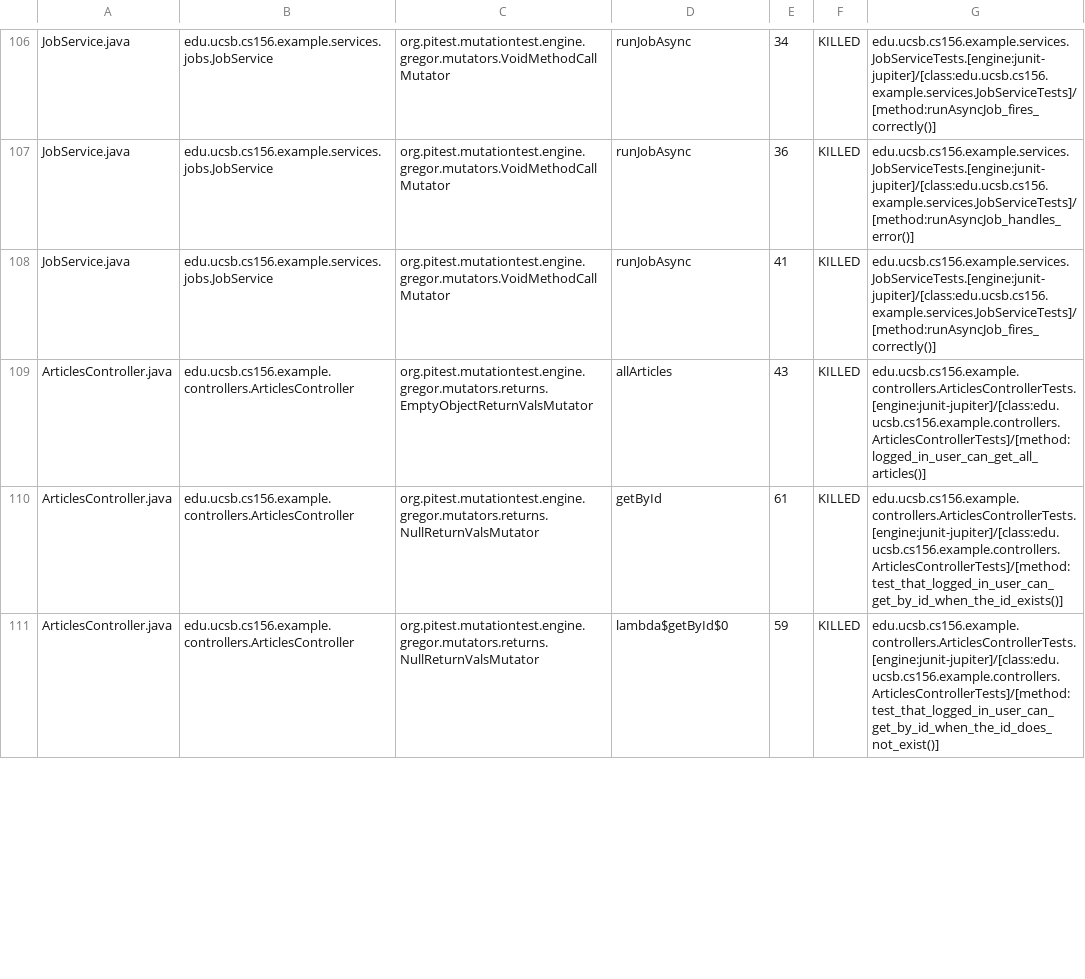
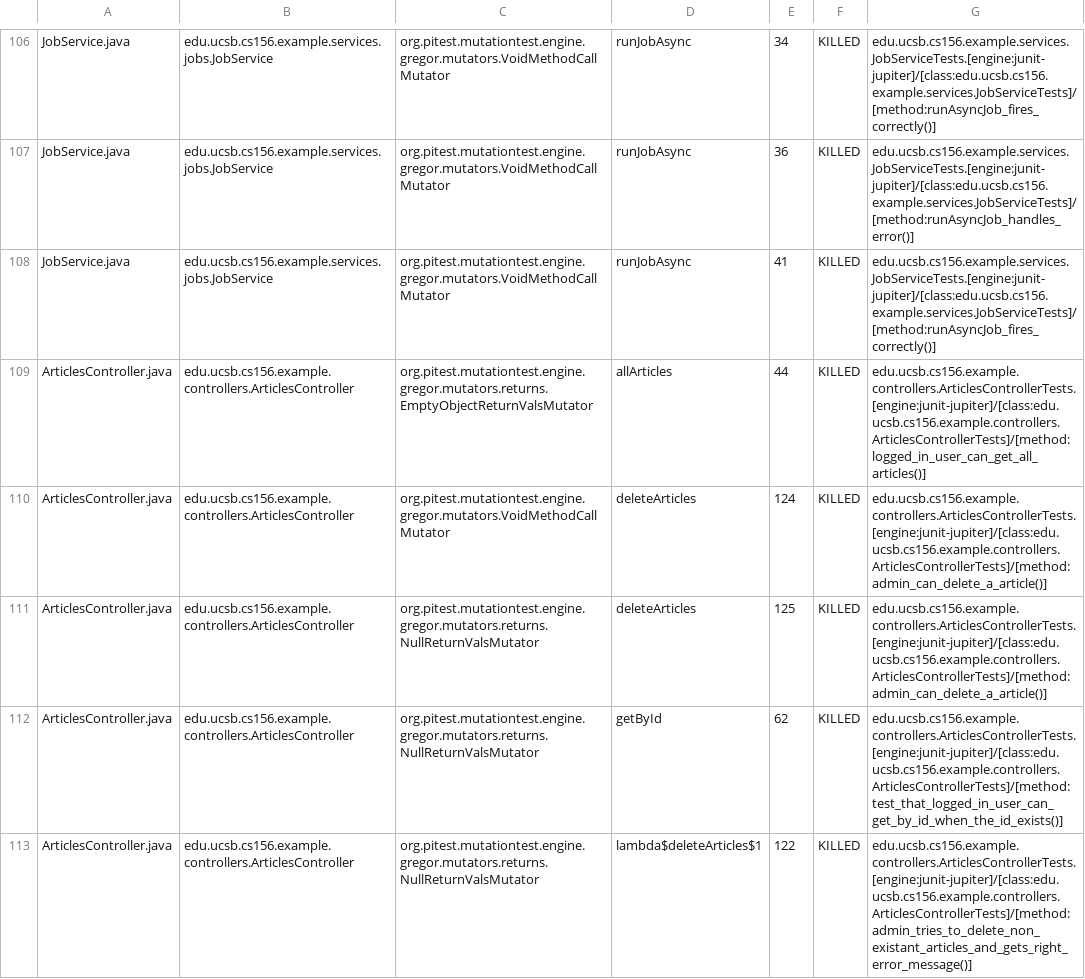
Before and after one commit to ucsb-cs156-s26/team01-s26-staff, a CSV file: pitest/mutations.csv, drawn as a sheet; only a part is shown, gaps mark what is left out; the diff covers the shown part only.

Commit message:
Deploying to gh-pages from @ ucsb-cs156-s26/team01-s26-staff@220d6d6aca21a52b4ffe599efc23a5a65f424d74 🚀

```diff
--- a/pitest/mutations.csv
+++ b/pitest/mutations.csv
@@ -108,4 +108,6 @@ JobService.java,edu.ucsb.cs156.example.services.jobs.JobService,org.pitest.mutat
 JobService.java,edu.ucsb.cs156.example.services.jobs.JobService,org.pitest.mutationtest.engine.gregor.mutators.VoidMethodCallMutator,runJobAsync,41,KILLED,edu.ucsb.cs156.example.services.JobServiceTests.[engine:junit-jupiter]/[class:edu.ucsb.cs156.example.services.JobServiceTests]/[method:runAsyncJob_fires_correctly()]
-ArticlesController.java,edu.ucsb.cs156.example.controllers.ArticlesController,org.pitest.mutationtest.engine.gregor.mutators.returns.EmptyObjectReturnValsMutator,allArticles,43,KILLED,edu.ucsb.cs156.example.controllers.ArticlesControllerTests.[engine:junit-jupiter]/[class:edu.ucsb.cs156.example.controllers.ArticlesControllerTests]/[method:logged_in_user_can_get_all_articles()]
-ArticlesController.java,edu.ucsb.cs156.example.controllers.ArticlesController,org.pitest.mutationtest.engine.gregor.mutators.returns.NullReturnValsMutator,getById,61,KILLED,edu.ucsb.cs156.example.controllers.ArticlesControllerTests.[engine:junit-jupiter]/[class:edu.ucsb.cs156.example.controllers.ArticlesControllerTests]/[method:test_that_logged_in_user_can_get_by_id_when_the_id_exists()]
-ArticlesController.java,edu.ucsb.cs156.example.controllers.ArticlesController,org.pitest.mutationtest.engine.gregor.mutators.returns.NullReturnValsMutator,lambda$getById$0,59,KILLED,edu.ucsb.cs156.example.controllers.ArticlesControllerTests.[engine:junit-jupiter]/[class:edu.ucsb.cs156.example.controllers.ArticlesControllerTests]/[method:test_that_logged_in_user_can_get_by_id_when_the_id_does_not_exist()]
+ArticlesController.java,edu.ucsb.cs156.example.controllers.ArticlesController,org.pitest.mutationtest.engine.gregor.mutators.returns.EmptyObjectReturnValsMutator,allArticles,44,KILLED,edu.ucsb.cs156.example.controllers.ArticlesControllerTests.[engine:junit-jupiter]/[class:edu.ucsb.cs156.example.controllers.ArticlesControllerTests]/[method:logged_in_user_can_get_all_articles()]
+ArticlesController.java,edu.ucsb.cs156.example.controllers.ArticlesController,org.pitest.mutationtest.engine.gregor.mutators.VoidMethodCallMutator,deleteArticles,124,KILLED,edu.ucsb.cs156.example.controllers.ArticlesControllerTests.[engine:junit-jupiter]/[class:edu.ucsb.cs156.example.controllers.ArticlesControllerTests]/[method:admin_can_delete_a_article()]
+ArticlesController.java,edu.ucsb.cs156.example.controllers.ArticlesController,org.pitest.mutationtest.engine.gregor.mutators.returns.NullReturnValsMutator,deleteArticles,125,KILLED,edu.ucsb.cs156.example.controllers.ArticlesControllerTests.[engine:junit-jupiter]/[class:edu.ucsb.cs156.example.controllers.ArticlesControllerTests]/[method:admin_can_delete_a_article()]
+ArticlesController.java,edu.ucsb.cs156.example.controllers.ArticlesController,org.pitest.mutationtest.engine.gregor.mutators.returns.NullReturnValsMutator,getById,62,KILLED,edu.ucsb.cs156.example.controllers.ArticlesControllerTests.[engine:junit-jupiter]/[class:edu.ucsb.cs156.example.controllers.ArticlesControllerTests]/[method:test_that_logged_in_user_can_get_by_id_when_the_id_exists()]
+ArticlesController.java,edu.ucsb.cs156.example.controllers.ArticlesController,org.pitest.mutationtest.engine.gregor.mutators.returns.NullReturnValsMutator,lambda$deleteArticles$1,122,KILLED,edu.ucsb.cs156.example.controllers.ArticlesControllerTests.[engine:junit-jupiter]/[class:edu.ucsb.cs156.example.controllers.ArticlesControllerTests]/[method:admin_tries_to_delete_non_existant_articles_and_gets_right_error_message()]
```
Also changed, not shown: 1 added row and 14 edited cells elsewhere in this file, 21 other files.
